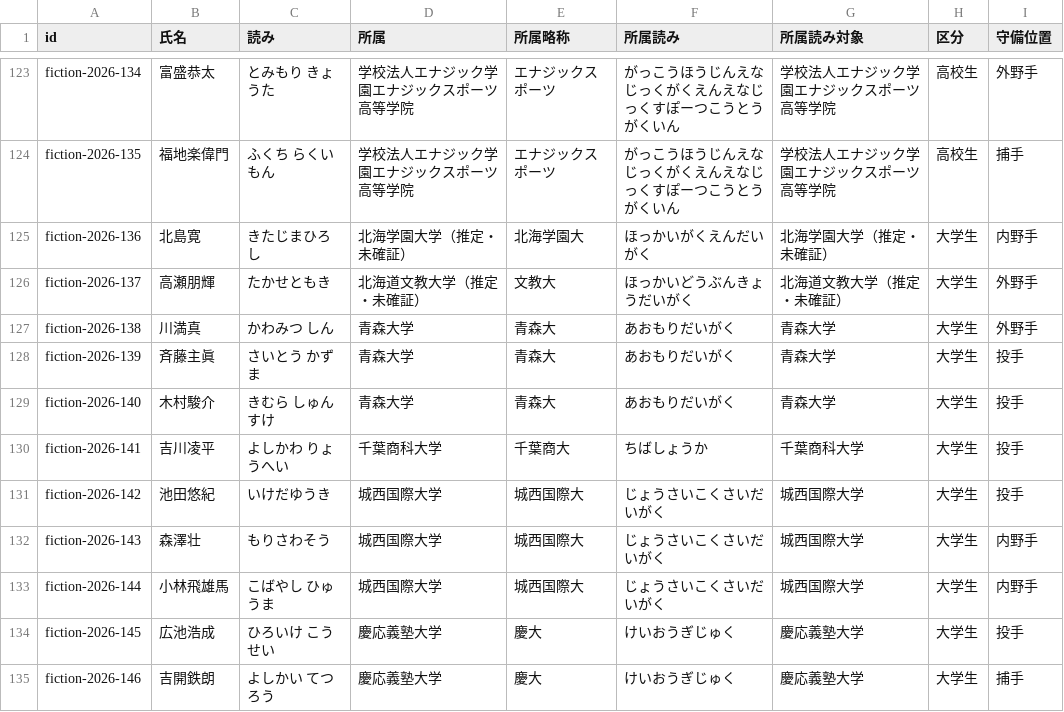
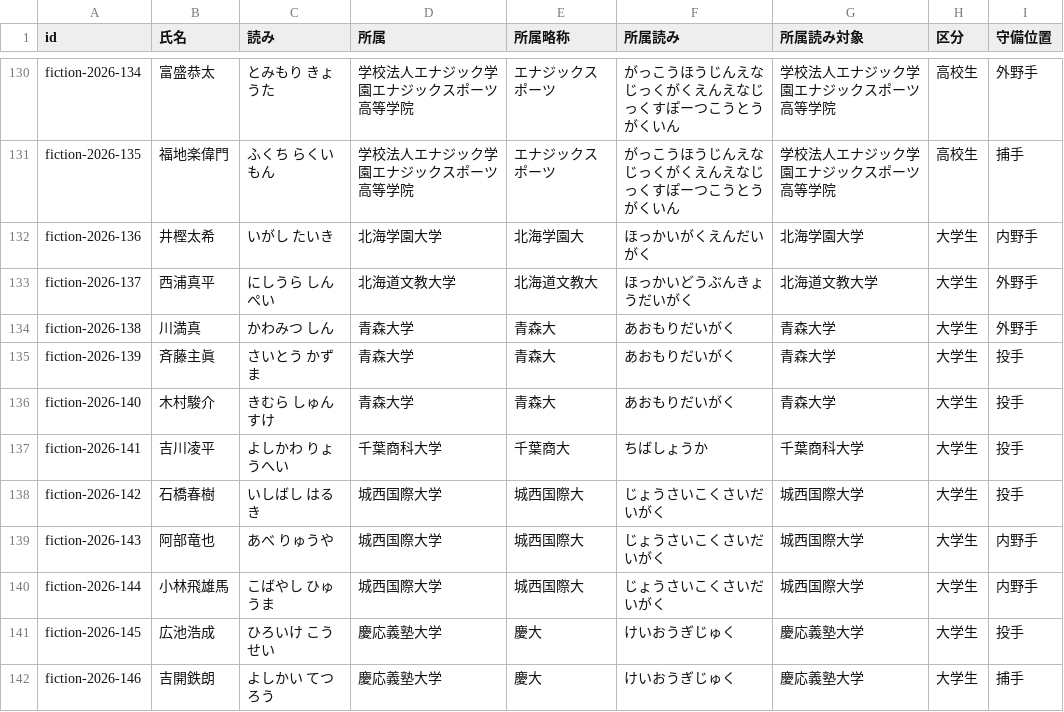
Before and after one commit to yuhei11181993-png/claudecode, a CSV file: draft-2026/draft2026_realnames_import.csv, drawn as a sheet; only a part is shown, gaps mark what is left out; addresses are those after the commit; the diff covers the shown part only; the diff names each change by its address in the sheet, - before the commit and + after, or states it on an @@ line.

```diff
--- a/draft-2026/draft2026_realnames_import.csv
+++ b/draft-2026/draft2026_realnames_import.csv
-B132 (氏名): 北島寛
+B132 (氏名): 井樫太希
-C132 (読み): きたじまひろし
+C132 (読み): いがし たいき
-D132 (所属): 北海学園大学（推定・未確証）
+D132 (所属): 北海学園大学
-G132 (所属読み対象): 北海学園大学（推定・未確証）
+G132 (所属読み対象): 北海学園大学
-B133 (氏名): 高瀬朋輝
+B133 (氏名): 西浦真平
-C133 (読み): たかせともき
+C133 (読み): にしうら しんぺい
-D133 (所属): 北海道文教大学（推定・未確証）
+D133 (所属): 北海道文教大学
-E133 (所属略称): 文教大
+E133 (所属略称): 北海道文教大
-G133 (所属読み対象): 北海道文教大学（推定・未確証）
+G133 (所属読み対象): 北海道文教大学
-B138 (氏名): 池田悠紀
+B138 (氏名): 石橋春樹
-C138 (読み): いけだゆうき
+C138 (読み): いしばし はるき
-B139 (氏名): 森澤壮
+B139 (氏名): 阿部竜也
-C139 (読み): もりさわそう
+C139 (読み): あべ りゅうや
```
Also changed, not shown: 9 added rows and 47 edited cells elsewhere in this file, draft-2026/draft2026_unconfirmed.csv.
